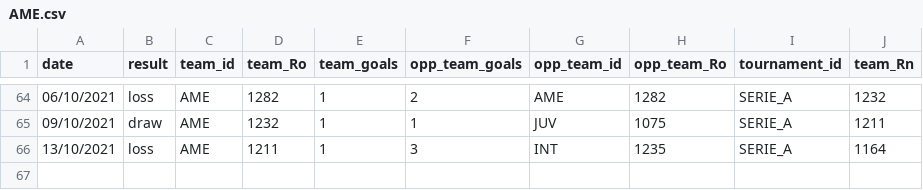
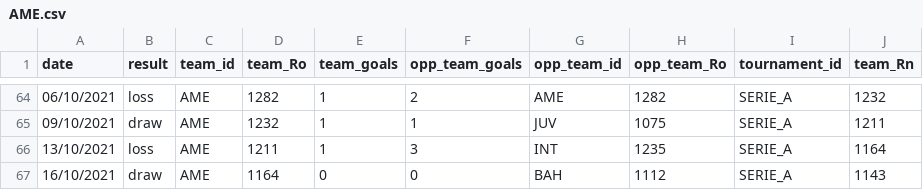
Before and after one commit to gaholanda/elo-rating-brasil, a CSV file: src/admin/database/ratings/teams/AME.csv, drawn as a sheet; only a part is shown, gaps mark what is left out; the diff names each change by its address in the sheet, - before the commit and + after, or states it on an @@ line.

```diff
--- a/src/admin/database/ratings/teams/AME.csv
+++ b/src/admin/database/ratings/teams/AME.csv
+row 67: 16/10/2021 | draw | AME | 1164 | 0 | 0 | BAH | 1112 | SERIE_A | 1143
```
Also changed, not shown: src/admin/database/matches/br/2021.csv, src/admin/database/ratings/teams/CEA.csv, 31 other files.
